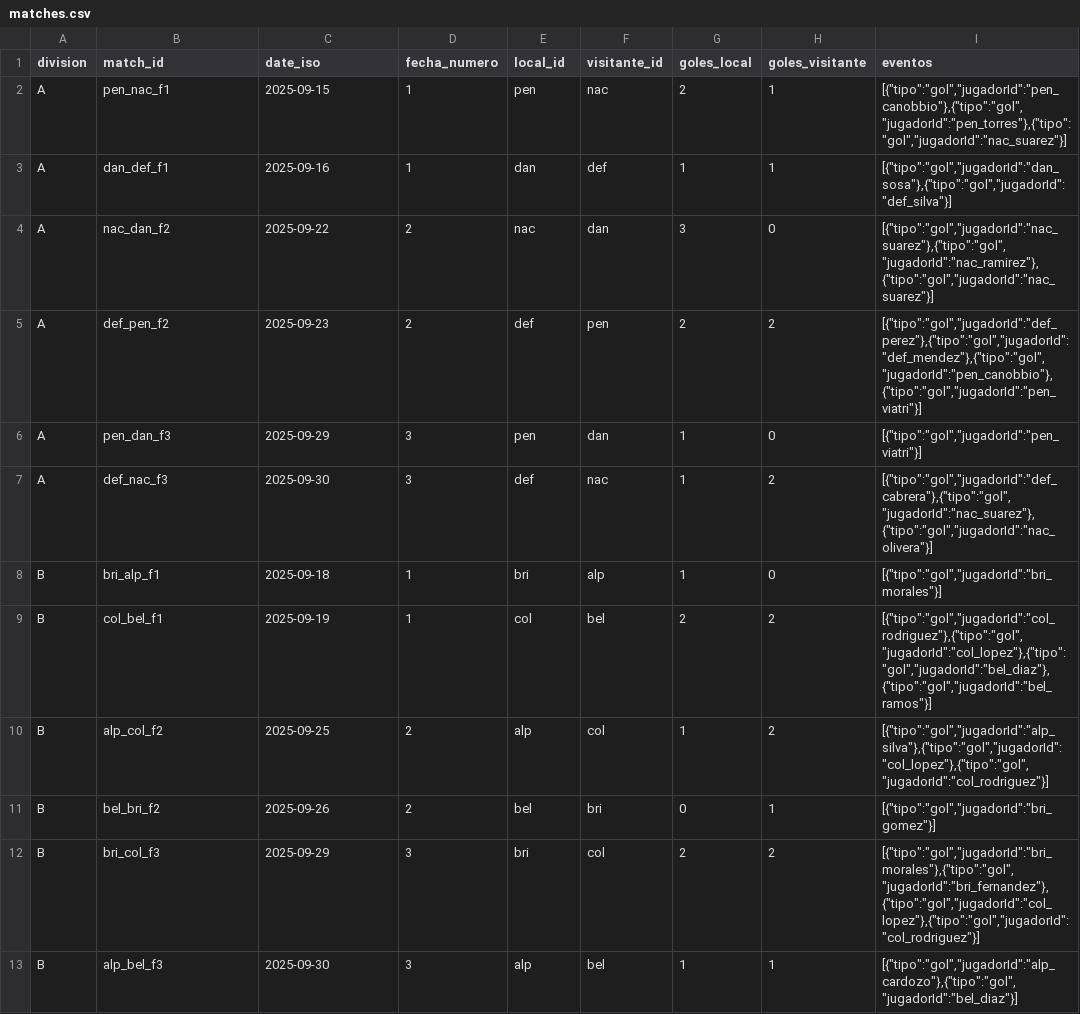
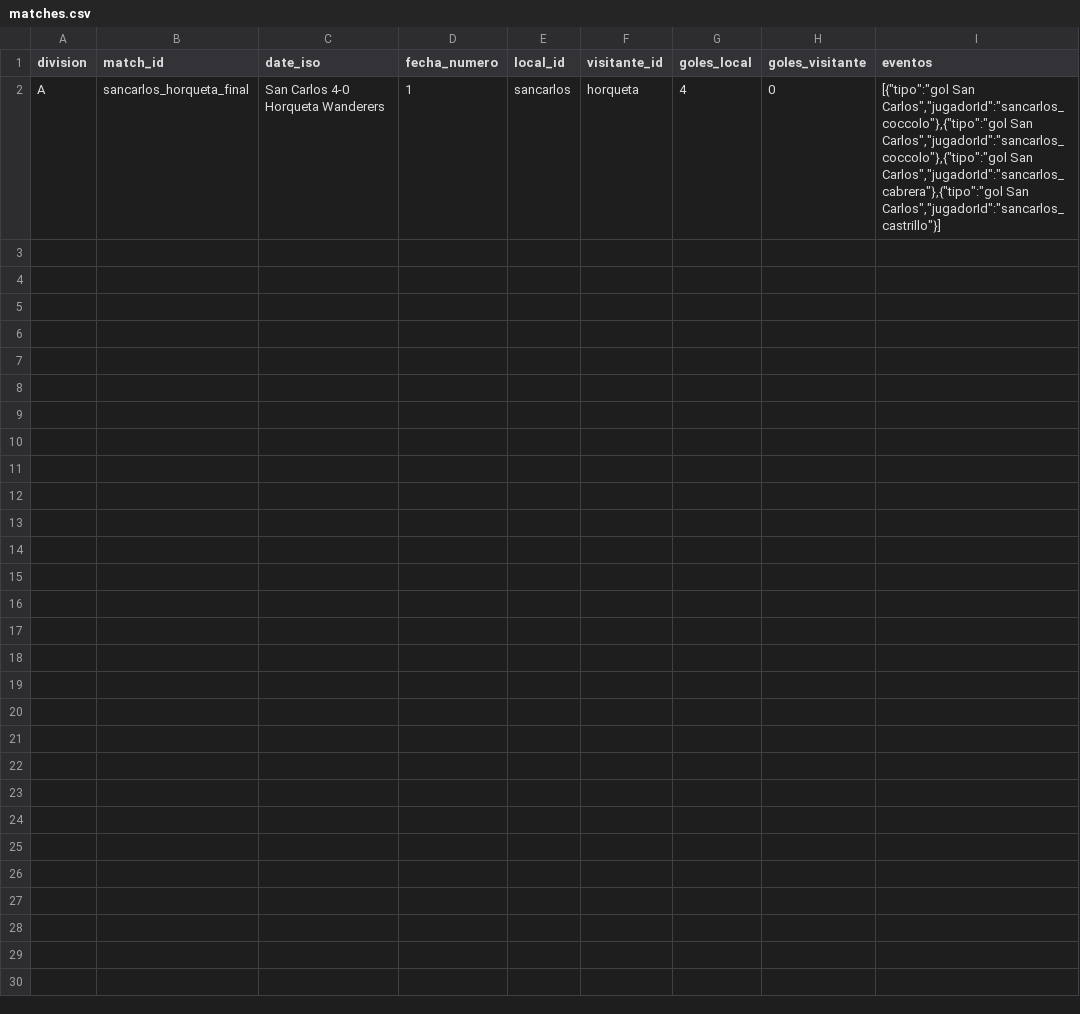
Before and after one commit to AgustinWaller/miAppF, a CSV file: src/data/matches.csv, drawn as a sheet.

```diff
--- a/src/data/matches.csv
+++ b/src/data/matches.csv
@@ -1,13 +1,2 @@
 division;match_id;date_iso;fecha_numero;local_id;visitante_id;goles_local;goles_visitante;eventos
-A;pen_nac_f1;2025-09-15;1;pen;nac;2;1;[{"tipo":"gol","jugadorId":"pen_canobbio"},{"tipo":"gol","jugadorId":"pen_torres"},{"tipo":"gol","jugadorId":"nac_suarez"}]
-A;dan_def_f1;2025-09-16;1;dan;def;1;1;[{"tipo":"gol","jugadorId":"dan_sosa"},{"tipo":"gol","jugadorId":"def_silva"}]
-A;nac_dan_f2;2025-09-22;2;nac;dan;3;0;[{"tipo":"gol","jugadorId":"nac_suarez"},{"tipo":"gol","jugadorId":"nac_ramirez"},{"tipo":"gol","jugadorId":"nac_suarez"}]
-A;def_pen_f2;2025-09-23;2;def;pen;2;2;[{"tipo":"gol","jugadorId":"def_perez"},{"tipo":"gol","jugadorId":"def_mendez"},{"tipo":"gol","jugadorId":"pen_canobbio"},{"tipo":"gol","jugadorId":"pen_viatri"}]
-A;pen_dan_f3;2025-09-29;3;pen;dan;1;0;[{"tipo":"gol","jugadorId":"pen_viatri"}]
-A;def_nac_f3;2025-09-30;3;def;nac;1;2;[{"tipo":"gol","jugadorId":"def_cabrera"},{"tipo":"gol","jugadorId":"nac_suarez"},{"tipo":"gol","jugadorId":"nac_olivera"}]
-B;bri_alp_f1;2025-09-18;1;bri;alp;1;0;[{"tipo":"gol","jugadorId":"bri_morales"}]
-B;col_bel_f1;2025-09-19;1;col;bel;2;2;[{"tipo":"gol","jugadorId":"col_rodriguez"},{"tipo":"gol","jugadorId":"col_lopez"},{"tipo":"gol","jugadorId":"bel_diaz"},{"tipo":"gol","jugadorId":"bel_ramos"}]
-B;alp_col_f2;2025-09-25;2;alp;col;1;2;[{"tipo":"gol","jugadorId":"alp_silva"},{"tipo":"gol","jugadorId":"col_lopez"},{"tipo":"gol","jugadorId":"col_rodriguez"}]
-B;bel_bri_f2;2025-09-26;2;bel;bri;0;1;[{"tipo":"gol","jugadorId":"bri_gomez"}]
-B;bri_col_f3;2025-09-29;3;bri;col;2;2;[{"tipo":"gol","jugadorId":"bri_morales"},{"tipo":"gol","jugadorId":"bri_fernandez"},{"tipo":"gol","jugadorId":"col_lopez"},{"tipo":"gol","jugadorId":"col_rodriguez"}]
-B;alp_bel_f3;2025-09-30;3;alp;bel;1;1;[{"tipo":"gol","jugadorId":"alp_cardozo"},{"tipo":"gol","jugadorId":"bel_diaz"}]
+A;sancarlos_horqueta_final;San Carlos 4-0 Horqueta Wanderers;1;sancarlos;horqueta;4;0;[{"tipo":"gol San Carlos","jugadorId":"sancarlos_coccolo"},{"tipo":"gol San Carlos","jugadorId":"sancarlos_coccolo"},{"tipo":"gol San Carlos","jugadorId":"sancarlos_cabrera"},{"tipo":"gol San Carlos","jugadorId":"sancarlos_castrillo"}]
```
Also changed, not shown: src/data/news.csv, src/data/players.csv, 36 other files.
